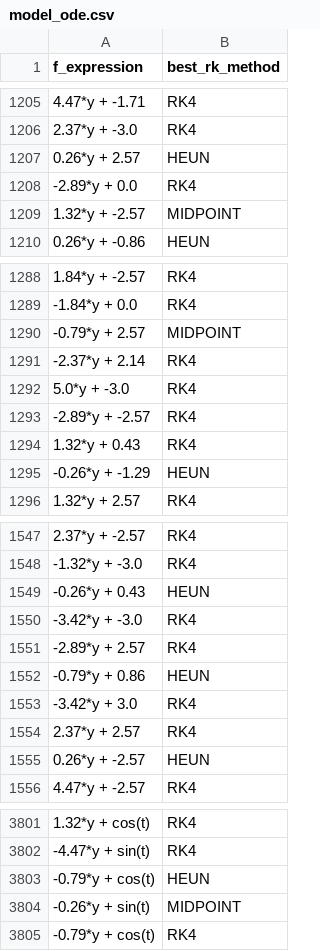
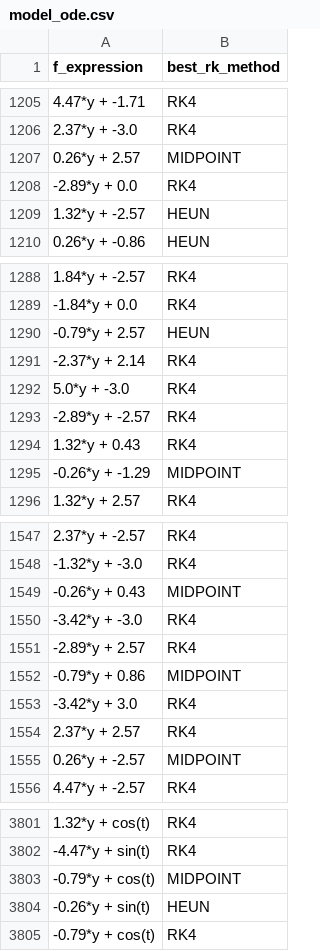
Before and after one commit to guptapriyanshu0807/RK-METHOD-SELECTION, a CSV file: data/model_ode.csv, drawn as a sheet; only a part is shown, gaps mark what is left out; the diff covers the shown part only.

```diff
--- a/data/model_ode.csv
+++ b/data/model_ode.csv
@@ -1206,5 +1206,5 @@ f_expression,best_rk_method
 2.37*y + -3.0,RK4
-0.26*y + 2.57,HEUN
+0.26*y + 2.57,MIDPOINT
 -2.89*y + 0.0,RK4
-1.32*y + -2.57,MIDPOINT
+1.32*y + -2.57,HEUN
 0.26*y + -0.86,HEUN
@@ -1289,3 +1289,3 @@ f_expression,best_rk_method
 -1.84*y + 0.0,RK4
--0.79*y + 2.57,MIDPOINT
+-0.79*y + 2.57,HEUN
 -2.37*y + 2.14,RK4
@@ -1294,3 +1294,3 @@ f_expression,best_rk_method
 1.32*y + 0.43,RK4
--0.26*y + -1.29,HEUN
+-0.26*y + -1.29,MIDPOINT
 1.32*y + 2.57,RK4
@@ -1548,9 +1548,9 @@ f_expression,best_rk_method
 -1.32*y + -3.0,RK4
--0.26*y + 0.43,HEUN
+-0.26*y + 0.43,MIDPOINT
 -3.42*y + -3.0,RK4
 -2.89*y + 2.57,RK4
--0.79*y + 0.86,HEUN
+-0.79*y + 0.86,MIDPOINT
 -3.42*y + 3.0,RK4
 2.37*y + 2.57,RK4
-0.26*y + -2.57,HEUN
+0.26*y + -2.57,MIDPOINT
 4.47*y + -2.57,RK4
@@ -3802,4 +3802,4 @@ f_expression,best_rk_method
 -4.47*y + sin(t),RK4
--0.79*y + cos(t),HEUN
--0.26*y + sin(t),MIDPOINT
+-0.79*y + cos(t),MIDPOINT
+-0.26*y + sin(t),HEUN
 -0.79*y + cos(t),RK4
```
Also changed, not shown: 7 added rows, 7 removed rows, 6 moved rows and 107 edited cells elsewhere in this file, 15 other files.
